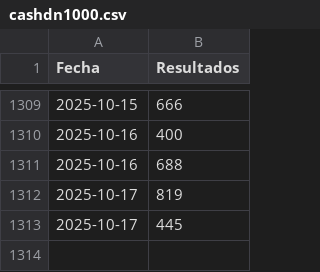
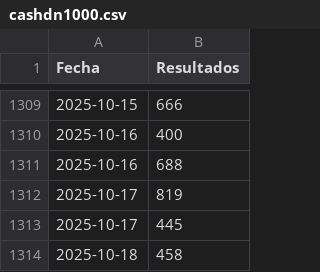
Before and after one commit to JJJARAMILLOH/Information, a CSV file: cashdn1000.csv, drawn as a sheet; only a part is shown, gaps mark what is left out.

Commit message:
Update cashdn1000.csv

```diff
--- a/cashdn1000.csv
+++ b/cashdn1000.csv
@@ -1313 +1313,2 @@ Fecha,Resultados
 2025-10-17,445
+2025-10-18,458
```
